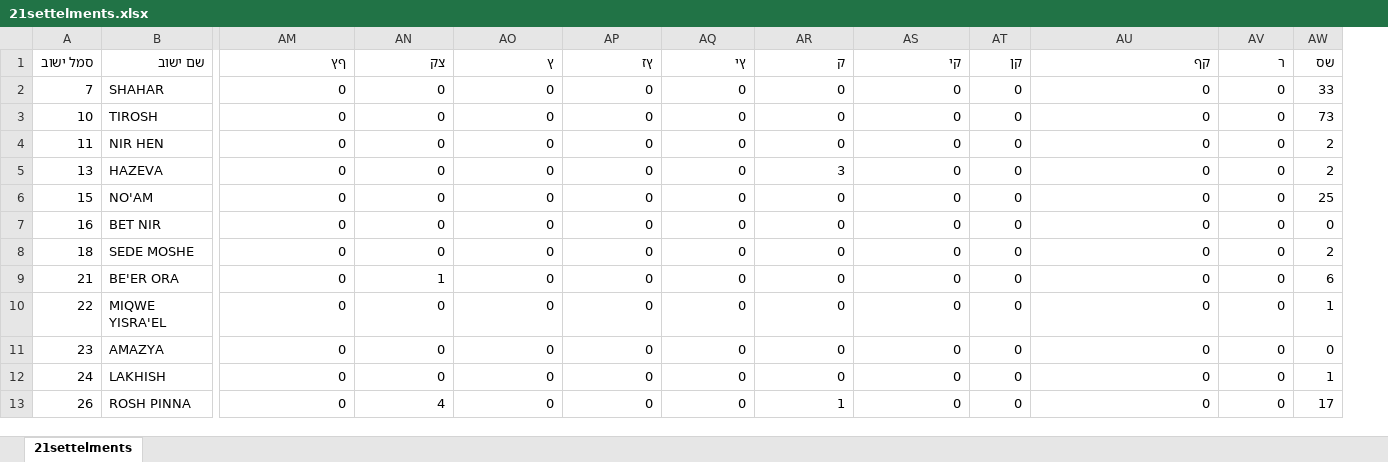
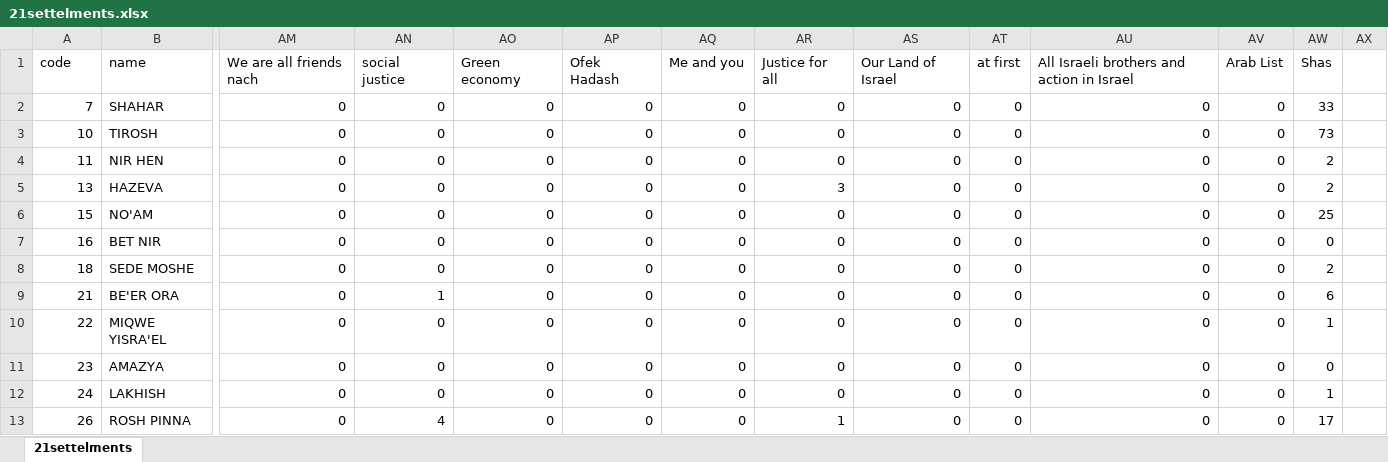
Before and after one commit to gabi939/elections, an Excel workbook: 21settelments.xlsx, sheet 21settelments, drawn as a sheet; only a part is shown, gaps mark what is left out; values as stored, in another font and other column widths than the file's, no cell formats; removed rows and columns are numbered as before the commit, all else as after; rows hold the shown columns only; the diff names each change by its address in the sheet, - before the commit and + after, or states it on an @@ line.

Commit message:
changed names of parties colms

```diff
--- a/21settelments.xlsx (sheet 21settelments)
+++ b/21settelments.xlsx (sheet 21settelments)
+column AX, empty
-row 1: סמל ישוב | שם ישוב | ףץ | צק | ץ | ץז | ץי | ק | קי | קן | קף | ר | שס
+row 1: code | name | We are all friends nach | social justice | Green economy | Ofek Hadash | Me and you | Justice for all | Our Land of Israel | at first | All Israeli brothers and action in Israel | Arab List | Shas
```
Also changed, not shown: cell formats, bycode2018.xlsx, index 2018.xlsx.
